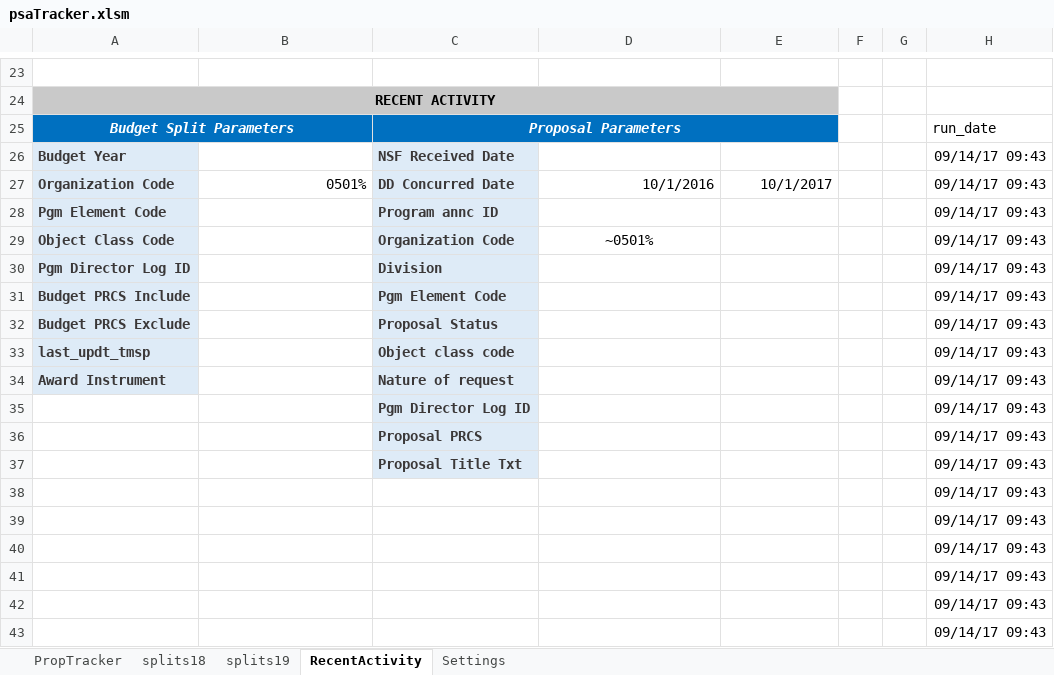
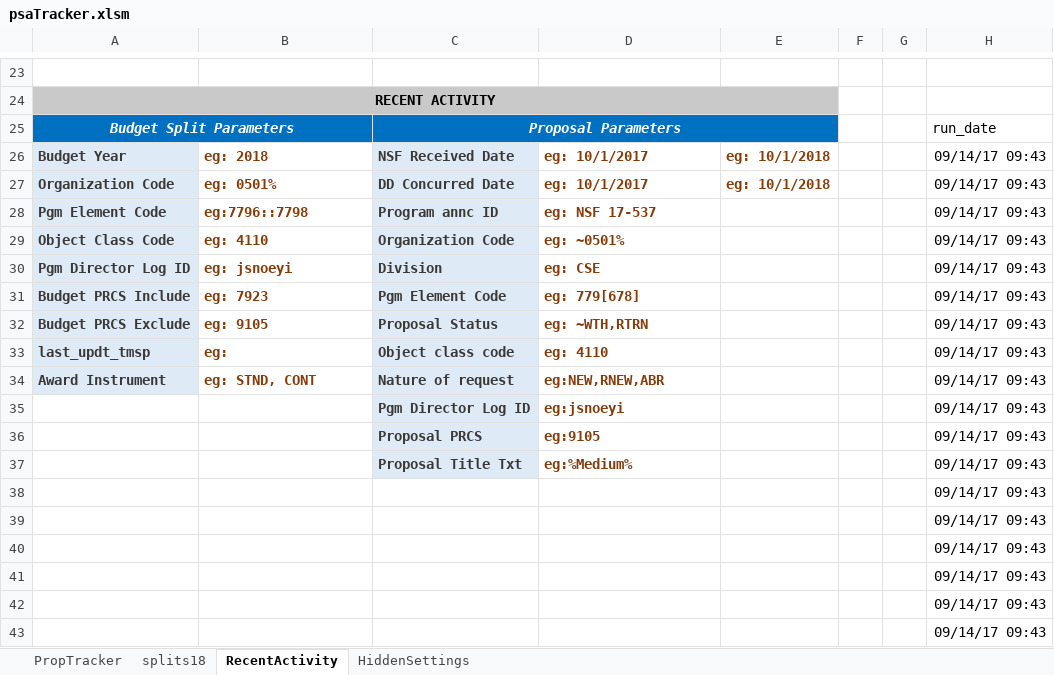
Before and after one commit to NSF-ENG/excelSQL, an Excel workbook: Tracker/psaTracker.xlsm, sheet RecentActivity, drawn as a sheet; only a part is shown, gaps mark what is left out; values as stored, in another font and other column widths than the file's, no borders; charts and pictures and conditional formats and table styles not drawn; the diff covers the shown part only; the diff names each change by its address in the sheet, - before the commit and + after, or states it on an @@ line.

```diff
--- a/Tracker/psaTracker.xlsm (sheet RecentActivity)
+++ b/Tracker/psaTracker.xlsm (sheet RecentActivity)
-sheet tab: splits19
-sheet tab: Settings
+sheet tab: HiddenSettings
-B26: (empty)
+B26: eg: 2018
-D26: (empty)
+D26: eg: 10/1/2017
-E26: (empty)
+E26: eg: 10/1/2018
-B27: 0501%
+B27: eg: 0501%
@@ B27 bold: off → on, text colour: black → #843C0B, alignment: right → left @@
-D27: 10/1/2016
+D27: eg: 10/1/2017
@@ D27:E27 bold: off → on, text colour: black → #843C0B @@
-E27: 10/1/2017
+E27: eg: 10/1/2018
-B28: (empty)
+B28: eg:7796::7798
-D28: (empty)
+D28: eg: NSF 17-537
-B29: (empty)
+B29: eg: 4110
-D29: ~0501%
+D29: eg: ~0501%
@@ D29 bold: off → on, text colour: black → #843C0B, alignment: center → left @@
-B30: (empty)
+B30: eg: jsnoeyi
-D30: (empty)
+D30: eg: CSE
-B31: (empty)
+B31: eg: 7923
-D31: (empty)
+D31: eg: 779[678]
-B32: (empty)
+B32: eg: 9105
-D32: (empty)
+D32: eg: ~WTH,RTRN
-B33: (empty)
+B33: eg:
-D33: (empty)
+D33: eg: 4110
-B34: (empty)
+B34: eg: STND, CONT
-D34: (empty)
+D34: eg:NEW,RNEW,ABR
-D35: (empty)
+D35: eg:jsnoeyi
-D36: (empty)
+D36: eg:9105
-D37: (empty)
+D37: eg:%Medium%
```
Also changed, not shown: 1 edited cell elsewhere in this sheet, sheet PropTracker, charts or pictures, common/HiddenSettings.xlsm, 14 other files.
